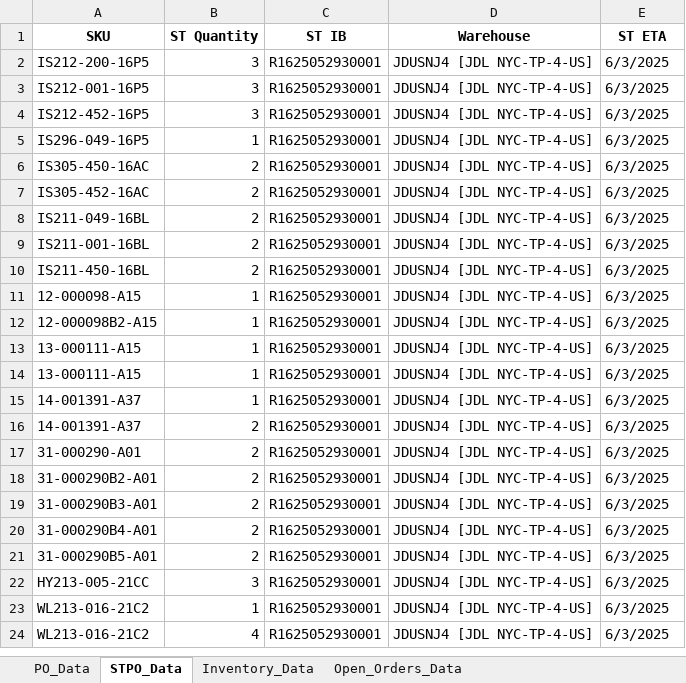
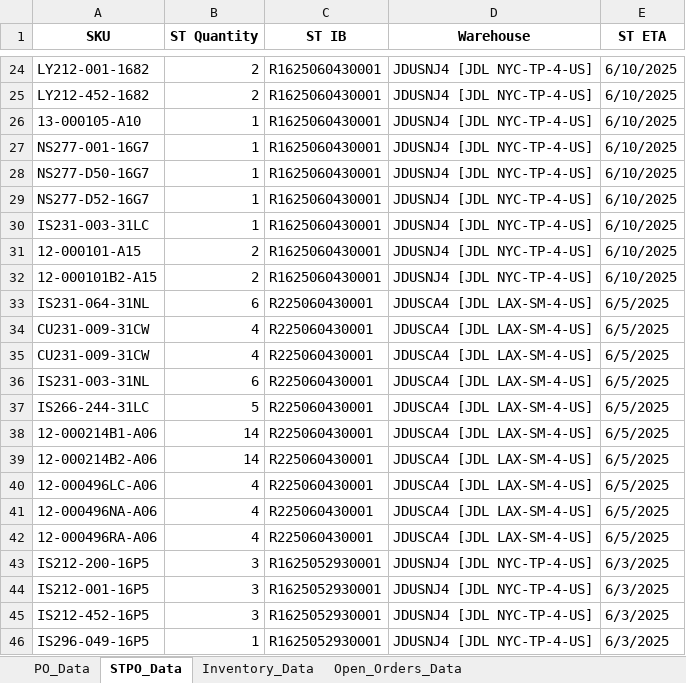
Before and after one commit to tom-valencia/eta-eccang-report, an Excel workbook: eccang_custom_report_4_tabs_corrected.xlsx, sheet STPO_Data, drawn as a sheet; only a part is shown, gaps mark what is left out; the shorter side is filled out with more unchanged rows; values as stored, in another font and other column widths than the file's, no borders; the diff covers the shown part only; the diff names each change by its address in the sheet, - before the commit and + after, or states it on an @@ line.

```diff
--- a/eccang_custom_report_4_tabs_corrected.xlsx (sheet STPO_Data)
+++ b/eccang_custom_report_4_tabs_corrected.xlsx (sheet STPO_Data)
+row 24: LY212-001-1682 | 2 | R1625060430001 | JDUSNJ4 [JDL NYC-TP-4-US] | 6/10/2025
+row 25: LY212-452-1682 | 2 | R1625060430001 | JDUSNJ4 [JDL NYC-TP-4-US] | 6/10/2025
+row 26: 13-000105-A10 | 1 | R1625060430001 | JDUSNJ4 [JDL NYC-TP-4-US] | 6/10/2025
+row 27: NS277-001-16G7 | 1 | R1625060430001 | JDUSNJ4 [JDL NYC-TP-4-US] | 6/10/2025
+row 28: NS277-D50-16G7 | 1 | R1625060430001 | JDUSNJ4 [JDL NYC-TP-4-US] | 6/10/2025
+row 29: NS277-D52-16G7 | 1 | R1625060430001 | JDUSNJ4 [JDL NYC-TP-4-US] | 6/10/2025
+row 30: IS231-003-31LC | 1 | R1625060430001 | JDUSNJ4 [JDL NYC-TP-4-US] | 6/10/2025
+row 31: 12-000101-A15 | 2 | R1625060430001 | JDUSNJ4 [JDL NYC-TP-4-US] | 6/10/2025
+row 32: 12-000101B2-A15 | 2 | R1625060430001 | JDUSNJ4 [JDL NYC-TP-4-US] | 6/10/2025
+row 33: IS231-064-31NL | 6 | R225060430001 | JDUSCA4 [JDL LAX-SM-4-US] | 6/5/2025
+row 34: CU231-009-31CW | 4 | R225060430001 | JDUSCA4 [JDL LAX-SM-4-US] | 6/5/2025
+row 35: CU231-009-31CW | 4 | R225060430001 | JDUSCA4 [JDL LAX-SM-4-US] | 6/5/2025
+row 36: IS231-003-31NL | 6 | R225060430001 | JDUSCA4 [JDL LAX-SM-4-US] | 6/5/2025
+row 37: IS266-244-31LC | 5 | R225060430001 | JDUSCA4 [JDL LAX-SM-4-US] | 6/5/2025
+row 38: 12-000214B1-A06 | 14 | R225060430001 | JDUSCA4 [JDL LAX-SM-4-US] | 6/5/2025
+row 39: 12-000214B2-A06 | 14 | R225060430001 | JDUSCA4 [JDL LAX-SM-4-US] | 6/5/2025
+row 40: 12-000496LC-A06 | 4 | R225060430001 | JDUSCA4 [JDL LAX-SM-4-US] | 6/5/2025
+row 41: 12-000496NA-A06 | 4 | R225060430001 | JDUSCA4 [JDL LAX-SM-4-US] | 6/5/2025
+row 42: 12-000496RA-A06 | 4 | R225060430001 | JDUSCA4 [JDL LAX-SM-4-US] | 6/5/2025
```
Also changed, not shown: 22 added rows and 38 removed rows elsewhere in this sheet, sheet Open_Orders_Data, sheet Inventory_Data, sheet PO_Data.
